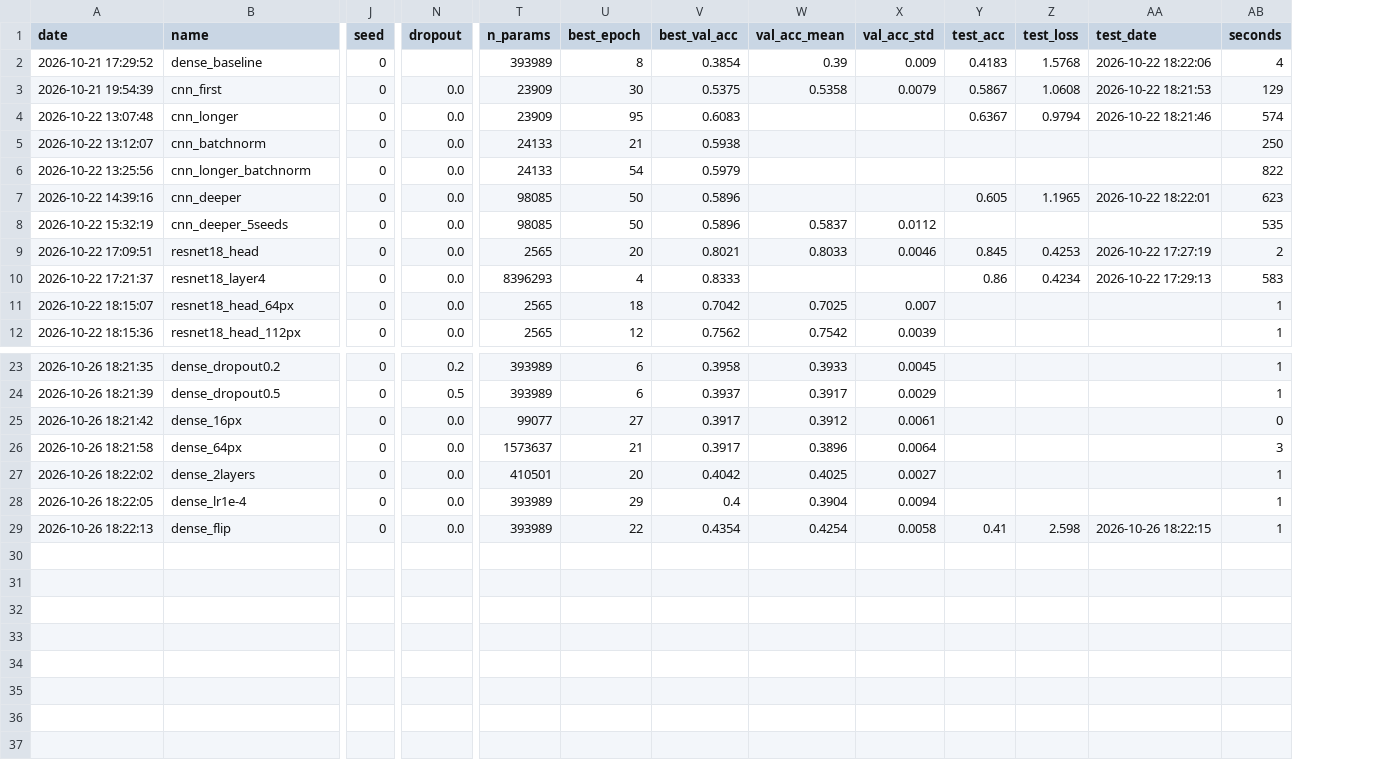
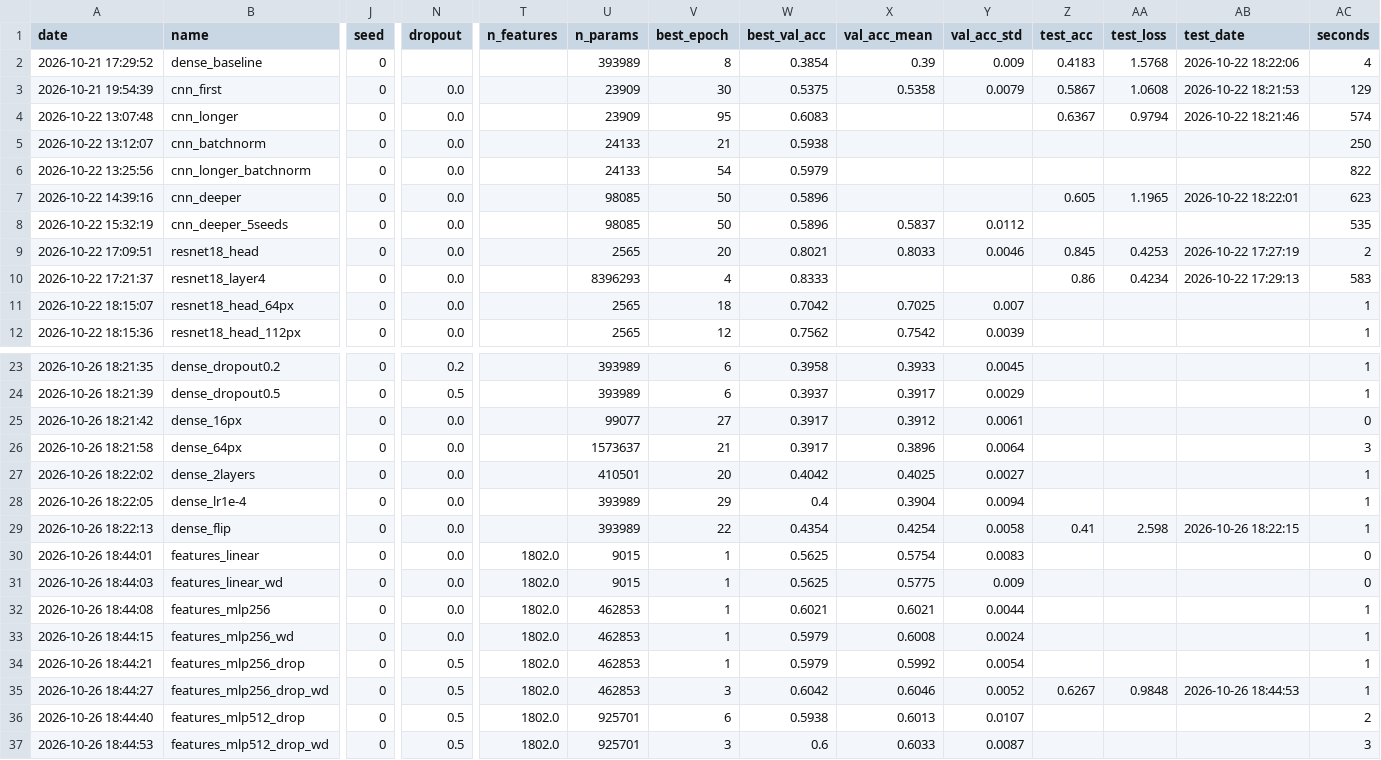
Before and after one commit to Xenodion/deep-learning-project-waerniers-lamy, a CSV file: results/experiments.csv, drawn as a sheet; only a part is shown, gaps mark what is left out; rows hold the shown columns only; the diff names each change by its address in the sheet, - before the commit and + after, or states it on an @@ line.

Commit message:
feat(vision): P14 feed-forward network on the handcrafted features (step 1.13)
Eight feed-forward networks fixed in advance on the 1,802 colour and edge
numbers of P11, 5 seeds each. With a hidden layer they tie with the random
forest on validation (59.9 to 60.5% against 60.7% for the forest over 5 random
states, which itself ranges from 57.7 to 63.7%). The chosen one (256 ReLUs,
dropout 0.5, weight decay 1e-2) scores 62.7% on museum B, once, against 58.5%
for the forest: a gap inside the noise. At equal inputs the kind of model does
not matter; the features do.

```diff
--- a/results/experiments.csv
+++ b/results/experiments.csv
+column T (n_features), empty
+row 30: 2026-10-26 18:44:01 | features_linear | 0 | 0.0 | 1802.0 | 9015 | 1 | 0.5625 | 0.5754 | 0.0083 |  |  |  | 0
+row 31: 2026-10-26 18:44:03 | features_linear_wd | 0 | 0.0 | 1802.0 | 9015 | 1 | 0.5625 | 0.5775 | 0.009 |  |  |  | 0
+row 32: 2026-10-26 18:44:08 | features_mlp256 | 0 | 0.0 | 1802.0 | 462853 | 1 | 0.6021 | 0.6021 | 0.0044 |  |  |  | 1
+row 33: 2026-10-26 18:44:15 | features_mlp256_wd | 0 | 0.0 | 1802.0 | 462853 | 1 | 0.5979 | 0.6008 | 0.0024 |  |  |  | 1
+row 34: 2026-10-26 18:44:21 | features_mlp256_drop | 0 | 0.5 | 1802.0 | 462853 | 1 | 0.5979 | 0.5992 | 0.0054 |  |  |  | 1
+row 35: 2026-10-26 18:44:27 | features_mlp256_drop_wd | 0 | 0.5 | 1802.0 | 462853 | 3 | 0.6042 | 0.6046 | 0.0052 | 0.6267 | 0.9848 | 2026-10-26 18:44:53 | 1
+row 36: 2026-10-26 18:44:40 | features_mlp512_drop | 0 | 0.5 | 1802.0 | 925701 | 6 | 0.5938 | 0.6013 | 0.0107 |  |  |  | 2
+row 37: 2026-10-26 18:44:53 | features_mlp512_drop_wd | 0 | 0.5 | 1802.0 | 925701 | 3 | 0.6 | 0.6033 | 0.0087 |  |  |  | 3
```
Also changed, not shown: 9 other files.
